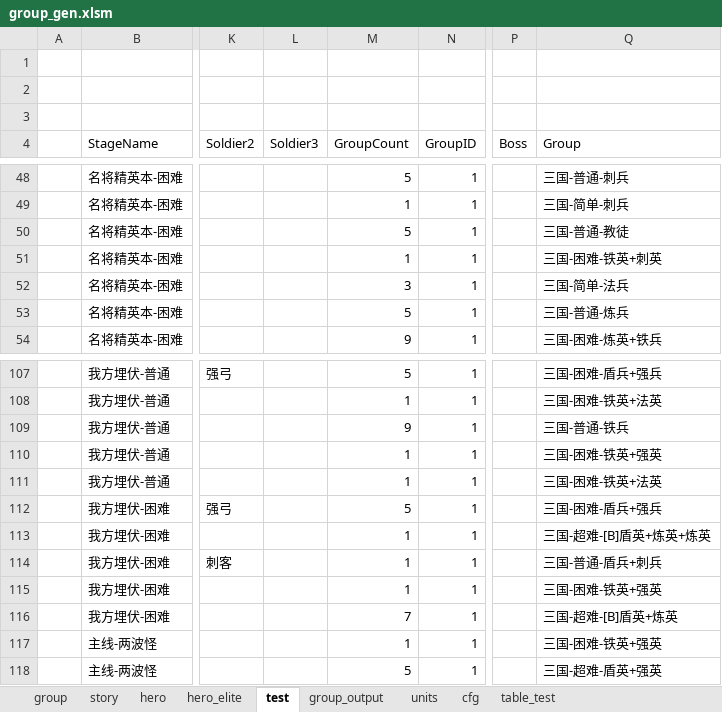
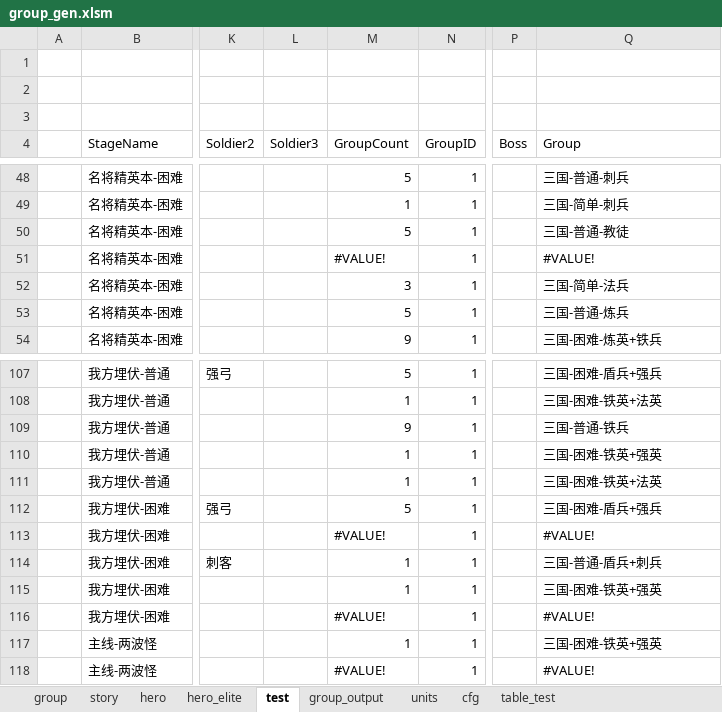
Before and after one commit to lovebirdsx/monster_group_gen, an Excel workbook: group_gen.xlsm, sheet test, drawn as a sheet; only a part is shown, gaps mark what is left out; values as stored, in another font and other column widths than the file's, no cell formats; charts and pictures and conditional formats and table styles not drawn; the diff covers the shown part only; the diff names each change by its address in the sheet, - before the commit and + after, or states it on an @@ line.

```diff
--- a/group_gen.xlsm (sheet test)
+++ b/group_gen.xlsm (sheet test)
-M51 (GroupCount): 1
+M51 (GroupCount): #VALUE!
-Q51 (Group): 三国-困难-铁英+刺英
+Q51 (Group): #VALUE!
-M113 (GroupCount): 1
+M113 (GroupCount): #VALUE!
-Q113 (Group): 三国-超难-[B]盾英+炼英+炼英
+Q113 (Group): #VALUE!
-M116 (GroupCount): 7
+M116 (GroupCount): #VALUE!
-Q116 (Group): 三国-超难-[B]盾英+炼英
+Q116 (Group): #VALUE!
-M118 (GroupCount): 5
+M118 (GroupCount): #VALUE!
-Q118 (Group): 三国-超难-盾英+强英
+Q118 (Group): #VALUE!
```
Also changed, not shown: 56 edited cells elsewhere in this sheet, sheet hero, sheet story, sheet group, sheet units, sheet hero_elite, sheet group_output, 1 more sheet, cell formats, formulas that keep their value, 2 other files.
